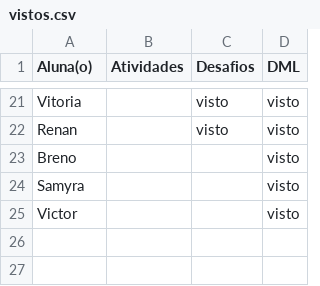
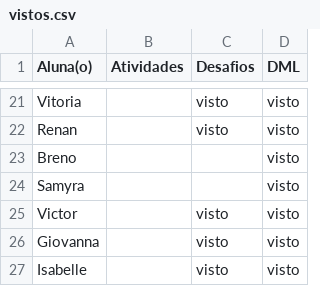
Before and after one commit to wellifabio/senai2026, a CSV file: ds/turmas/1DES_A/2º Semestre/01-bcd/aula09/vistos.csv, drawn as a sheet; only a part is shown, gaps mark what is left out.

Commit message:
vistos

```diff
--- a/ds/turmas/1DES_A/2º Semestre/01-bcd/aula09/vistos.csv
+++ b/ds/turmas/1DES_A/2º Semestre/01-bcd/aula09/vistos.csv
@@ -24,2 +24,4 @@ Breno,,,visto
 Samyra,,,visto
-Victor,,,visto
+Victor,,visto,visto
+Giovanna,,visto,visto
+Isabelle,,visto,visto
```
